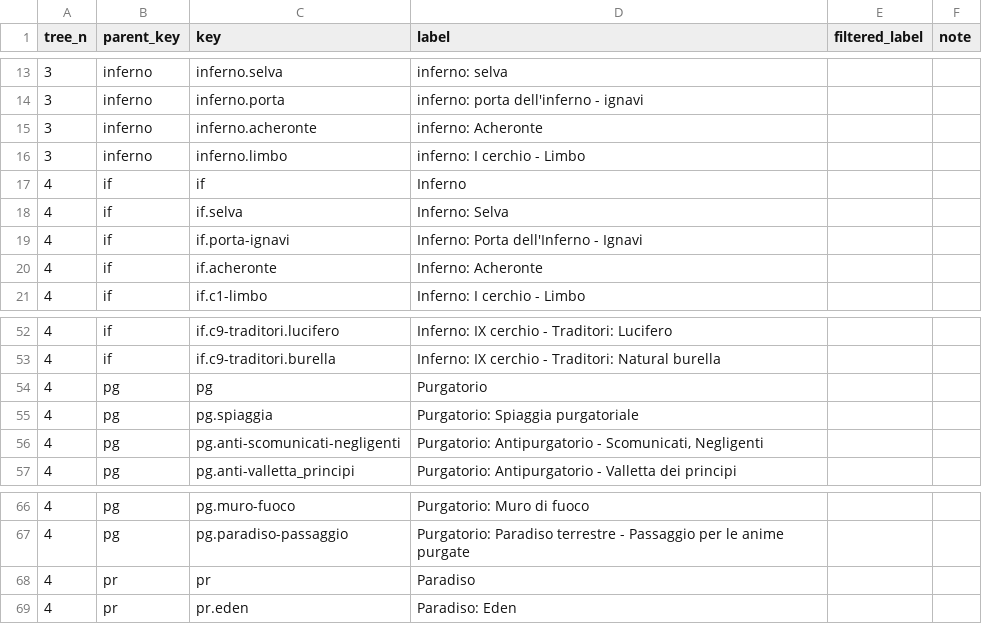
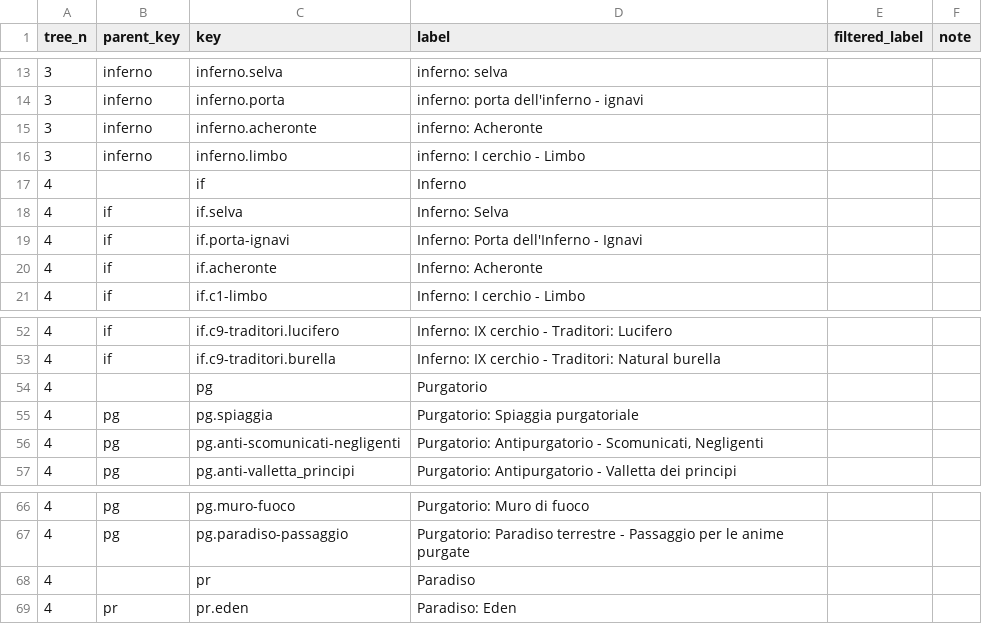
Before and after one commit to vedph/cadmus-ndp-v2, a CSV file: Cadmus.Ndp.Api/wwwroot/taxo/nodes.csv, drawn as a sheet; only a part is shown, gaps mark what is left out.

```diff
--- a/Cadmus.Ndp.Api/wwwroot/taxo/nodes.csv
+++ b/Cadmus.Ndp.Api/wwwroot/taxo/nodes.csv
@@ -16,3 +16,3 @@ tree_n,parent_key,key,label,filtered_label,note
 3,inferno,inferno.limbo,inferno: I cerchio - Limbo,,
-4,if,if,Inferno,,
+4,,if,Inferno,,
 4,if,if.selva,Inferno: Selva,,
@@ -53,3 +53,3 @@ tree_n,parent_key,key,label,filtered_label,note
 4,if,if.c9-traditori.burella,Inferno: IX cerchio - Traditori: Natural burella,,
-4,pg,pg,Purgatorio,,
+4,,pg,Purgatorio,,
 4,pg,pg.spiaggia,Purgatorio: Spiaggia purgatoriale,,
@@ -67,3 +67,3 @@ tree_n,parent_key,key,label,filtered_label,note
 4,pg,pg.paradiso-passaggio,Purgatorio: Paradiso terrestre - Passaggio per le anime purgate,,
-4,pr,pr,Paradiso,,
+4,,pr,Paradiso,,
 4,pr,pr.eden,Paradiso: Eden,,
```
Also changed, not shown: 2 other files.
